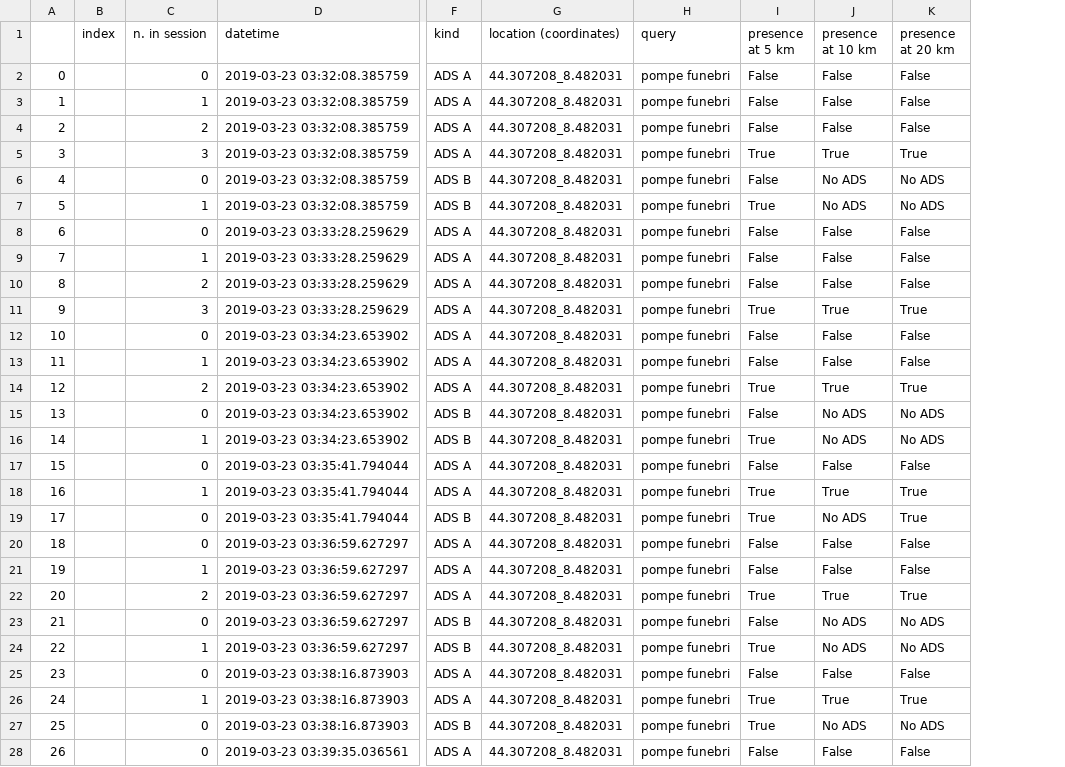
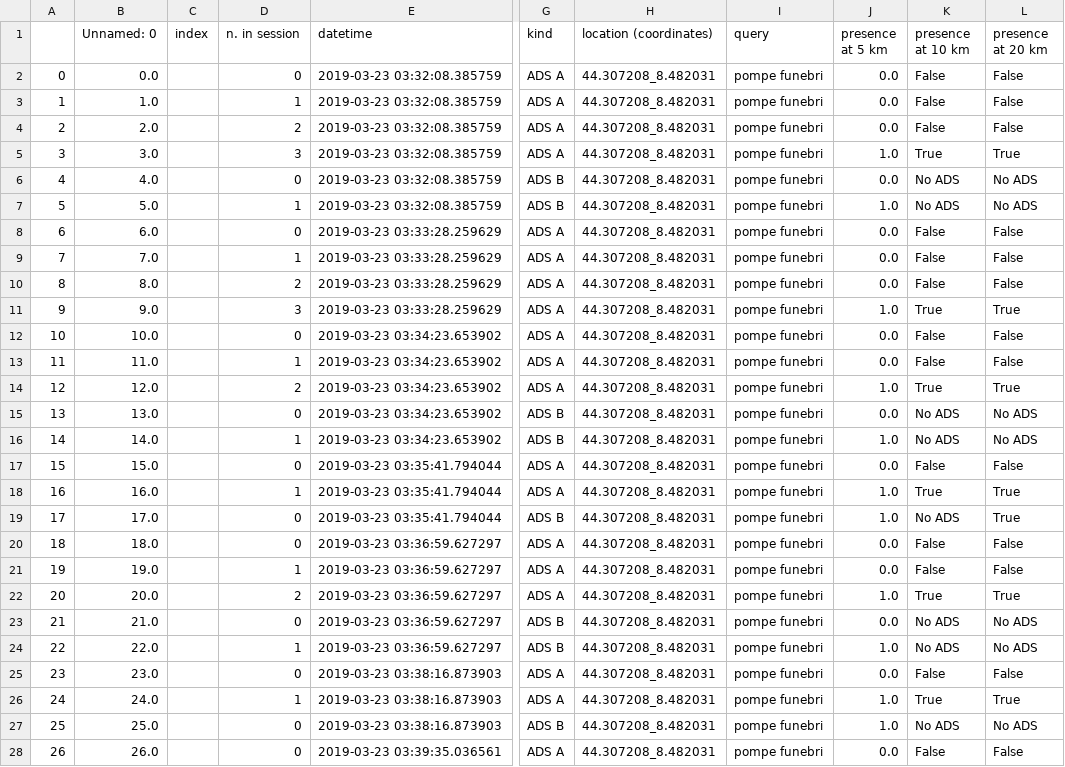
Before and after one commit to huli1984/ADsPy_django, a CSV file: ADsPy/ADsPy_checker/result.csv, drawn as a sheet; only a part is shown, gaps mark what is left out; addresses are those after the commit; the diff covers the shown part only; the diff names each change by its address in the sheet, - before the commit and + after, or states it on an @@ line.

```diff
--- a/ADsPy/ADsPy_checker/result.csv
+++ b/ADsPy/ADsPy_checker/result.csv
+column B (Unnamed: 0), rows 2-28: 0.0 | 1.0 | 2.0 | 3.0 | 4.0 | 5.0 | 6.0 | 7.0 | 8.0 | 9.0 | 10.0 | 11.0 | 12.0 | 13.0 | 14.0 | 15.0 | 16.0 | 17.0 | 18.0 | 19.0 | 20.0 | 21.0 | 22.0 | 23.0 | 24.0 | 25.0 | 26.0
-J2:J4 (presence at 5 km): False
+J2:J4 (presence at 5 km): 0.0
-J5 (presence at 5 km): True
+J5 (presence at 5 km): 1.0
-J6 (presence at 5 km): False
+J6 (presence at 5 km): 0.0
-J7 (presence at 5 km): True
+J7 (presence at 5 km): 1.0
-J8:J10 (presence at 5 km): False
+J8:J10 (presence at 5 km): 0.0
-J11 (presence at 5 km): True
+J11 (presence at 5 km): 1.0
-J12:J13 (presence at 5 km): False
+J12:J13 (presence at 5 km): 0.0
-J14 (presence at 5 km): True
+J14 (presence at 5 km): 1.0
-J15 (presence at 5 km): False
+J15 (presence at 5 km): 0.0
-J16 (presence at 5 km): True
+J16 (presence at 5 km): 1.0
-J17 (presence at 5 km): False
+J17 (presence at 5 km): 0.0
-J18:J19 (presence at 5 km): True
+J18:J19 (presence at 5 km): 1.0
-J20:J21 (presence at 5 km): False
+J20:J21 (presence at 5 km): 0.0
-J22 (presence at 5 km): True
+J22 (presence at 5 km): 1.0
-J23 (presence at 5 km): False
+J23 (presence at 5 km): 0.0
-J24 (presence at 5 km): True
+J24 (presence at 5 km): 1.0
-J25 (presence at 5 km): False
+J25 (presence at 5 km): 0.0
-J26:J27 (presence at 5 km): True
+J26:J27 (presence at 5 km): 1.0
-J28 (presence at 5 km): False
+J28 (presence at 5 km): 0.0
```
Also changed, not shown: 8 added rows and 4 edited cells elsewhere in this file, 2 other files.
